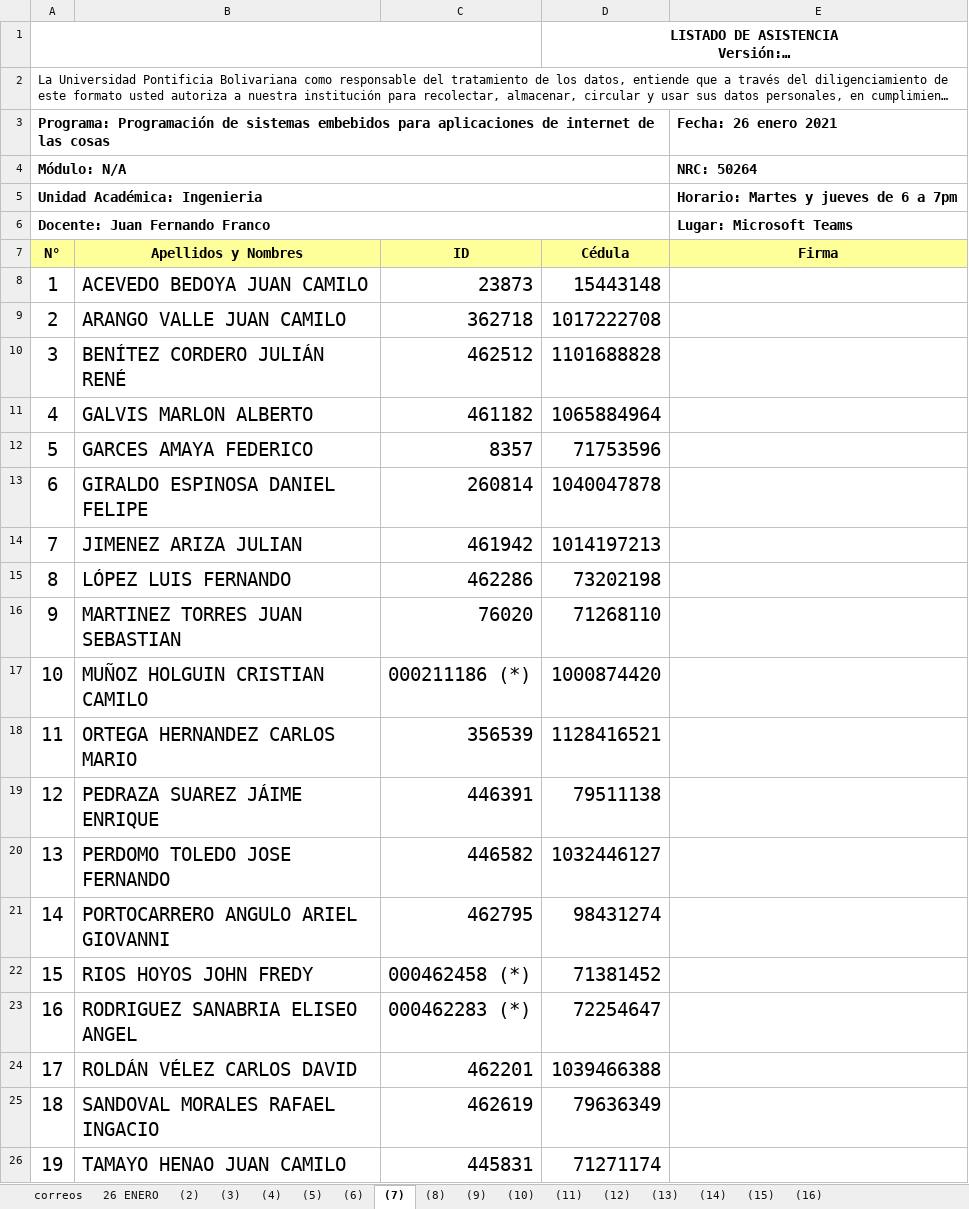
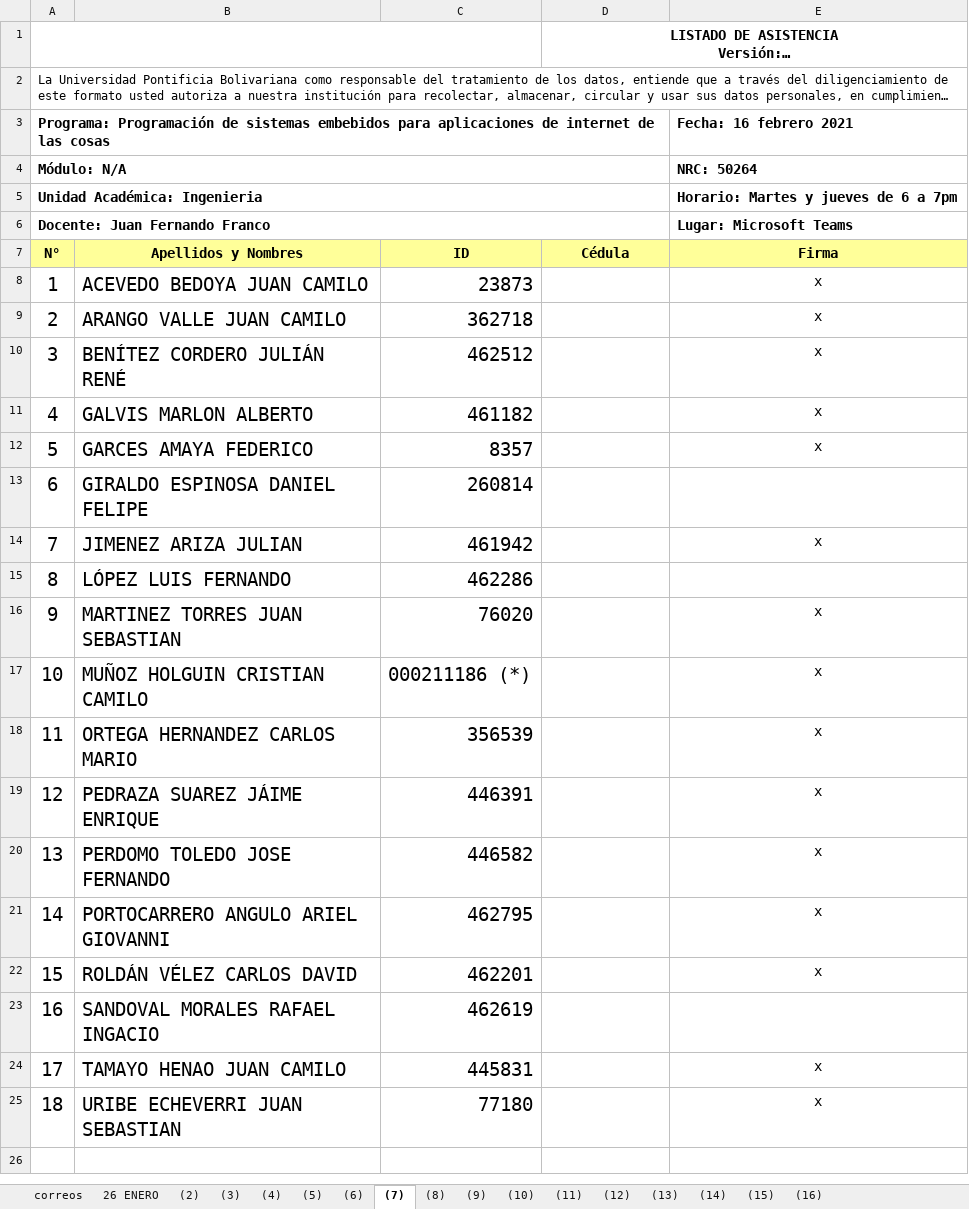
Before and after one commit to juanferfranco/espiot, an Excel workbook: asistencia/Lista de asistencia_Internet de las cosas.xlsx, sheet (7), drawn as a sheet; only a part is shown; long unchanged cells end in …; values as stored, in another font and other column widths than the file's, no borders; charts and pictures not drawn; the diff covers the shown part only; the diff names each change by its address in the sheet, - before the commit and + after, or states it on an @@ line.

Commit message:
Update assistance feb 16 2021

```diff
--- a/asistencia/Lista de asistencia_Internet de las cosas.xlsx (sheet (7))
+++ b/asistencia/Lista de asistencia_Internet de las cosas.xlsx (sheet (7))
-E3 (Firma): Fecha: 26 enero 2021
+E3 (Firma): Fecha: 16 febrero 2021
-D8 (Cédula): 15443148
+D8 (Cédula): (empty)
-E8:E12 (Firma): (empty)
+E8:E12 (Firma): x
-D9 (Cédula): 1017222708
+D9 (Cédula): (empty)
-D10 (Cédula): 1101688828
+D10 (Cédula): (empty)
-D11 (Cédula): 1065884964
+D11 (Cédula): (empty)
-D12 (Cédula): 71753596
+D12 (Cédula): (empty)
-D13 (Cédula): 1040047878
+D13 (Cédula): (empty)
-D14 (Cédula): 1014197213
+D14 (Cédula): (empty)
-E14 (Firma): (empty)
+E14 (Firma): x
-D15 (Cédula): 73202198
+D15 (Cédula): (empty)
-D16 (Cédula): 71268110
+D16 (Cédula): (empty)
-E16:E22 (Firma): (empty)
+E16:E22 (Firma): x
-D17 (Cédula): 1000874420
+D17 (Cédula): (empty)
-D18 (Cédula): 1128416521
+D18 (Cédula): (empty)
-D19 (Cédula): 79511138
+D19 (Cédula): (empty)
-D20 (Cédula): 1032446127
+D20 (Cédula): (empty)
-D21 (Cédula): 98431274
+D21 (Cédula): (empty)
-B22 (Apellidos y Nombres): RIOS HOYOS JOHN FREDY
+B22 (Apellidos y Nombres): ROLDÁN VÉLEZ CARLOS DAVID
-C22 (ID): 000462458 (*)
+C22 (ID): 462201
-D22 (Cédula): 71381452
+D22 (Cédula): (empty)
-B23 (Apellidos y Nombres): RODRIGUEZ SANABRIA ELISEO ANGEL
+B23 (Apellidos y Nombres): SANDOVAL MORALES RAFAEL INGACIO
-C23 (ID): 000462283 (*)
+C23 (ID): 462619
-D23 (Cédula): 72254647
+D23 (Cédula): (empty)
-B24 (Apellidos y Nombres): ROLDÁN VÉLEZ CARLOS DAVID
+B24 (Apellidos y Nombres): TAMAYO HENAO JUAN CAMILO
-C24 (ID): 462201
+C24 (ID): 445831
-D24 (Cédula): 1039466388
+D24 (Cédula): (empty)
-E24:E25 (Firma): (empty)
+E24:E25 (Firma): x
-B25 (Apellidos y Nombres): SANDOVAL MORALES RAFAEL INGACIO
+B25 (Apellidos y Nombres): URIBE ECHEVERRI JUAN SEBASTIAN
-C25 (ID): 462619
+C25 (ID): 77180
-D25 (Cédula): 79636349
+D25 (Cédula): (empty)
-row 26: 19 | TAMAYO HENAO JUAN CAMILO | 445831 | 71271174
+row 26: (empty)
```
Also changed, not shown: 8 edited cells elsewhere in this sheet, charts or pictures.
